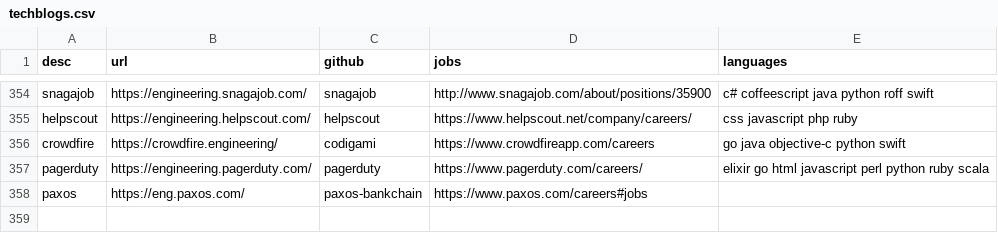
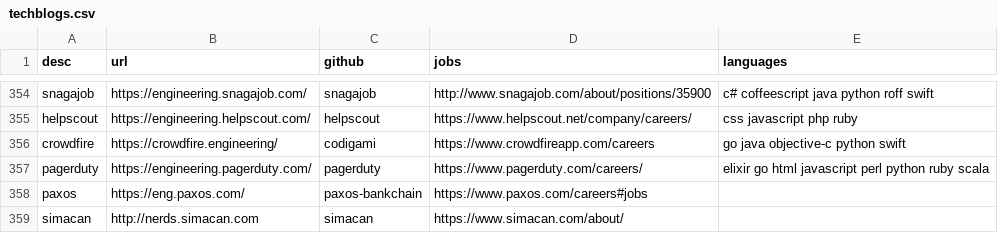
Before and after one commit to griffio/griffio.github.io, a CSV file: _data/techblogs.csv, drawn as a sheet; only a part is shown, gaps mark what is left out; the diff names each change by its address in the sheet, - before the commit and + after, or states it on an @@ line.

Commit message:
simacan

```diff
--- a/_data/techblogs.csv
+++ b/_data/techblogs.csv
+row 359: simacan | http://nerds.simacan.com | simacan | https://www.simacan.com/about/
```
